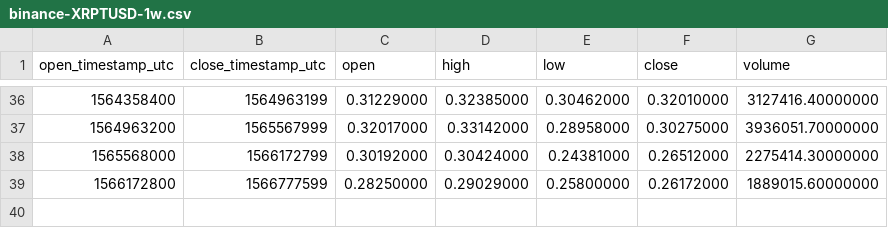
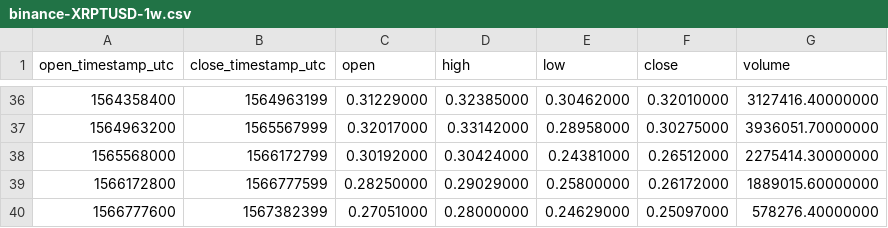
Before and after one commit to cryptobigbro/binance-XRPTUSD, a CSV file: binance-XRPTUSD-1w.csv, drawn as a sheet; only a part is shown, gaps mark what is left out; the diff names each change by its address in the sheet, - before the commit and + after, or states it on an @@ line.

```diff
--- a/binance-XRPTUSD-1w.csv
+++ b/binance-XRPTUSD-1w.csv
+row 40: 1566777600 | 1567382399 | 0.27051000 | 0.28000000 | 0.24629000 | 0.25097000 | 578276.40000000
```
Also changed, not shown: binance-XRPTUSD-1d.csv, binance-XRPTUSD-1h.csv.
